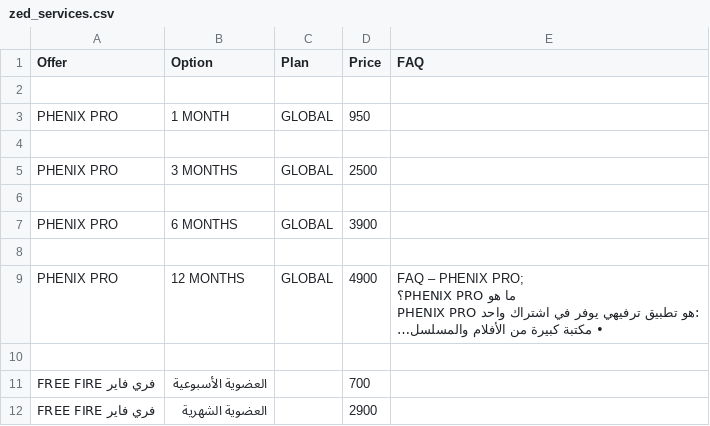
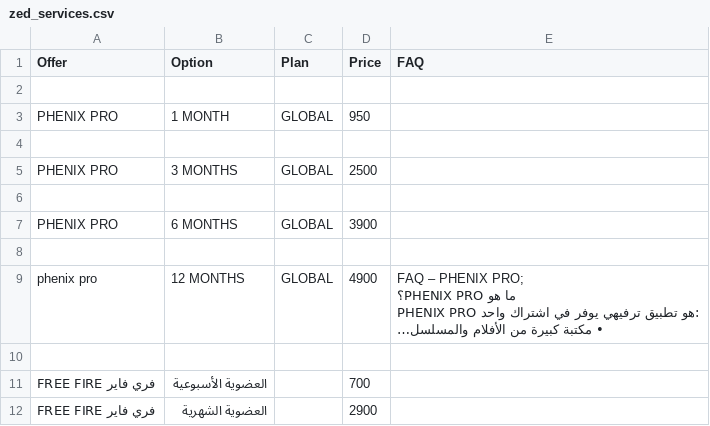
Before and after one commit to yiddir23/jhgreysdetr7tutirjyviytvy7tgf7g, a CSV file: static/organized/zed_services.csv, drawn as a sheet; only a part is shown; long unchanged cells end in …; the diff names each change by its address in the sheet, - before the commit and + after, or states it on an @@ line.

Commit message:
Update zed_services.csv

```diff
--- a/static/organized/zed_services.csv
+++ b/static/organized/zed_services.csv
-A9 (Offer): PHENIX PRO
+A9 (Offer): phenix pro
```
